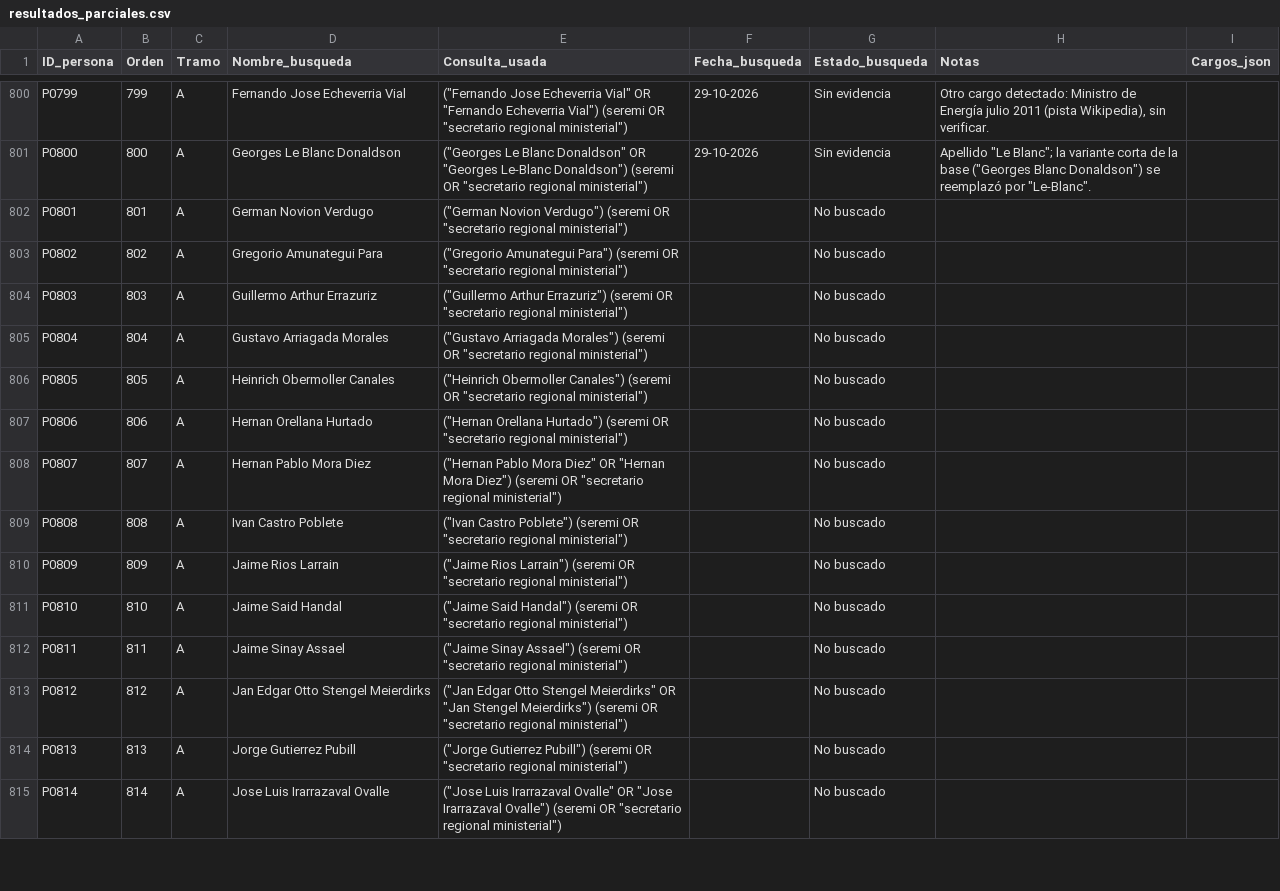
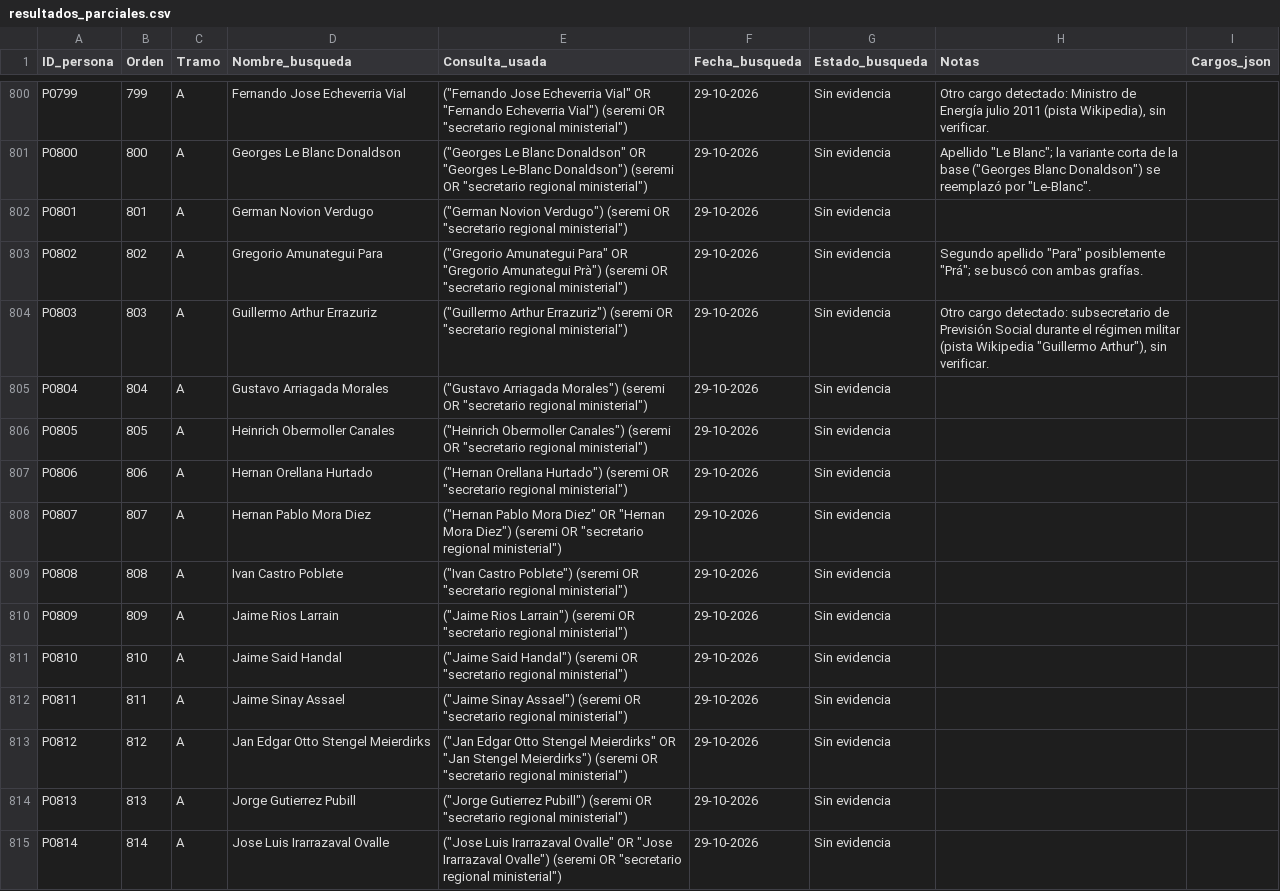
Before and after one commit to claumoreno/Tesis, a CSV file: seremis/trabajo/resultados_parciales.csv, drawn as a sheet; only a part is shown, gaps mark what is left out; the diff covers the shown part only.

```diff
--- a/seremis/trabajo/resultados_parciales.csv
+++ b/seremis/trabajo/resultados_parciales.csv
@@ -801,15 +801,15 @@ P0799,799,A,Fernando Jose Echeverria Vial,"(""Fernando Jose Echeverria Vial"" OR
 P0800,800,A,Georges Le Blanc Donaldson,"(""Georges Le Blanc Donaldson"" OR ""Georges Le-Blanc Donaldson"") (seremi OR ""secretario regional ministerial"")",29-10-2026,Sin evidencia,"Apellido ""Le Blanc""; la variante corta de la base (""Georges Blanc Donaldson"") se reemplazó por ""Le-Blanc"".",
-P0801,801,A,German Novion Verdugo,"(""German Novion Verdugo"") (seremi OR ""secretario regional ministerial"")",,No buscado,,
-P0802,802,A,Gregorio Amunategui Para,"(""Gregorio Amunategui Para"") (seremi OR ""secretario regional ministerial"")",,No buscado,,
-P0803,803,A,Guillermo Arthur Errazuriz,"(""Guillermo Arthur Errazuriz"") (seremi OR ""secretario regional ministerial"")",,No buscado,,
-P0804,804,A,Gustavo Arriagada Morales,"(""Gustavo Arriagada Morales"") (seremi OR ""secretario regional ministerial"")",,No buscado,,
-P0805,805,A,Heinrich Obermoller Canales,"(""Heinrich Obermoller Canales"") (seremi OR ""secretario regional ministerial"")",,No buscado,,
-P0806,806,A,Hernan Orellana Hurtado,"(""Hernan Orellana Hurtado"") (seremi OR ""secretario regional ministerial"")",,No buscado,,
-P0807,807,A,Hernan Pablo Mora Diez,"(""Hernan Pablo Mora Diez"" OR ""Hernan Mora Diez"") (seremi OR ""secretario regional ministerial"")",,No buscado,,
-P0808,808,A,Ivan Castro Poblete,"(""Ivan Castro Poblete"") (seremi OR ""secretario regional ministerial"")",,No buscado,,
-P0809,809,A,Jaime Rios Larrain,"(""Jaime Rios Larrain"") (seremi OR ""secretario regional ministerial"")",,No buscado,,
-P0810,810,A,Jaime Said Handal,"(""Jaime Said Handal"") (seremi OR ""secretario regional ministerial"")",,No buscado,,
-P0811,811,A,Jaime Sinay Assael,"(""Jaime Sinay Assael"") (seremi OR ""secretario regional ministerial"")",,No buscado,,
-P0812,812,A,Jan Edgar Otto Stengel Meierdirks,"(""Jan Edgar Otto Stengel Meierdirks"" OR ""Jan Stengel Meierdirks"") (seremi OR ""secretario regional ministerial"")",,No buscado,,
-P0813,813,A,Jorge Gutierrez Pubill,"(""Jorge Gutierrez Pubill"") (seremi OR ""secretario regional ministerial"")",,No buscado,,
-P0814,814,A,Jose Luis Irarrazaval Ovalle,"(""Jose Luis Irarrazaval Ovalle"" OR ""Jose Irarrazaval Ovalle"") (seremi OR ""secretario regional ministerial"")",,No buscado,,
+P0801,801,A,German Novion Verdugo,"(""German Novion Verdugo"") (seremi OR ""secretario regional ministerial"")",29-10-2026,Sin evidencia,,
+P0802,802,A,Gregorio Amunategui Para,"(""Gregorio Amunategui Para"" OR ""Gregorio Amunategui Prà"") (seremi OR ""secretario regional ministerial"")",29-10-2026,Sin evidencia,"Segundo apellido ""Para"" posiblemente ""Prá""; se buscó con ambas grafías.",
+P0803,803,A,Guillermo Arthur Errazuriz,"(""Guillermo Arthur Errazuriz"") (seremi OR ""secretario regional ministerial"")",29-10-2026,Sin evidencia,"Otro cargo detectado: subsecretario de Previsión Social durante el régimen militar (pista Wikipedia ""Guillermo Arthur""), sin verificar.",
+P0804,804,A,Gustavo Arriagada Morales,"(""Gustavo Arriagada Morales"") (seremi OR ""secretario regional ministerial"")",29-10-2026,Sin evidencia,,
+P0805,805,A,Heinrich Obermoller Canales,"(""Heinrich Obermoller Canales"") (seremi OR ""secretario regional ministerial"")",29-10-2026,Sin evidencia,,
+P0806,806,A,Hernan Orellana Hurtado,"(""Hernan Orellana Hurtado"") (seremi OR ""secretario regional ministerial"")",29-10-2026,Sin evidencia,,
+P0807,807,A,Hernan Pablo Mora Diez,"(""Hernan Pablo Mora Diez"" OR ""Hernan Mora Diez"") (seremi OR ""secretario regional ministerial"")",29-10-2026,Sin evidencia,,
+P0808,808,A,Ivan Castro Poblete,"(""Ivan Castro Poblete"") (seremi OR ""secretario regional ministerial"")",29-10-2026,Sin evidencia,,
+P0809,809,A,Jaime Rios Larrain,"(""Jaime Rios Larrain"") (seremi OR ""secretario regional ministerial"")",29-10-2026,Sin evidencia,,
+P0810,810,A,Jaime Said Handal,"(""Jaime Said Handal"") (seremi OR ""secretario regional ministerial"")",29-10-2026,Sin evidencia,,
+P0811,811,A,Jaime Sinay Assael,"(""Jaime Sinay Assael"") (seremi OR ""secretario regional ministerial"")",29-10-2026,Sin evidencia,,
+P0812,812,A,Jan Edgar Otto Stengel Meierdirks,"(""Jan Edgar Otto Stengel Meierdirks"" OR ""Jan Stengel Meierdirks"") (seremi OR ""secretario regional ministerial"")",29-10-2026,Sin evidencia,,
+P0813,813,A,Jorge Gutierrez Pubill,"(""Jorge Gutierrez Pubill"") (seremi OR ""secretario regional ministerial"")",29-10-2026,Sin evidencia,,
+P0814,814,A,Jose Luis Irarrazaval Ovalle,"(""Jose Luis Irarrazaval Ovalle"" OR ""Jose Irarrazaval Ovalle"") (seremi OR ""secretario regional ministerial"")",29-10-2026,Sin evidencia,,
```
Also changed, not shown: 78 edited cells elsewhere in this file.
